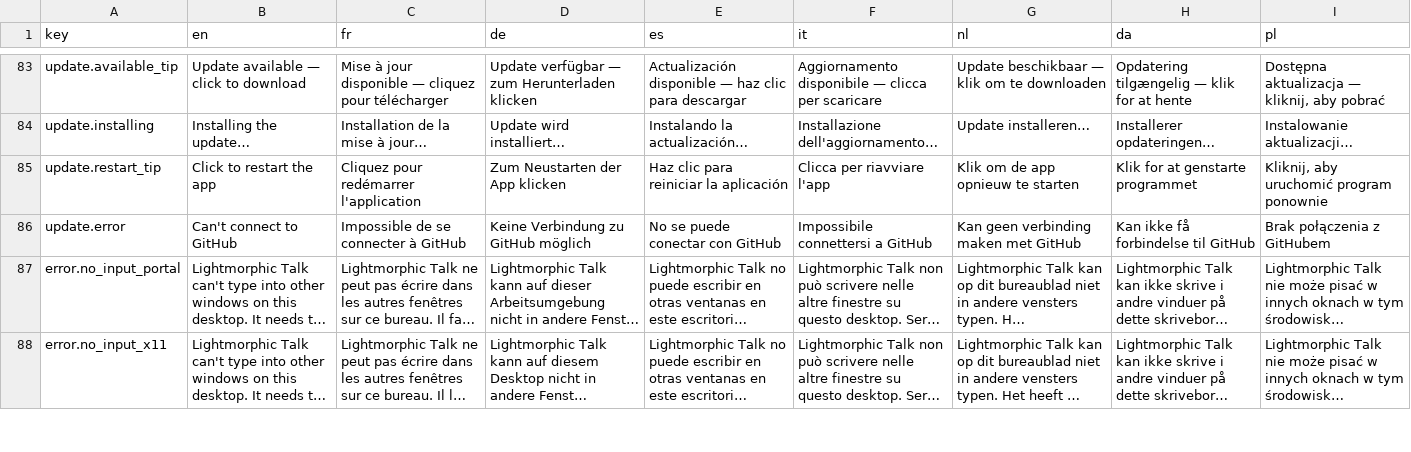
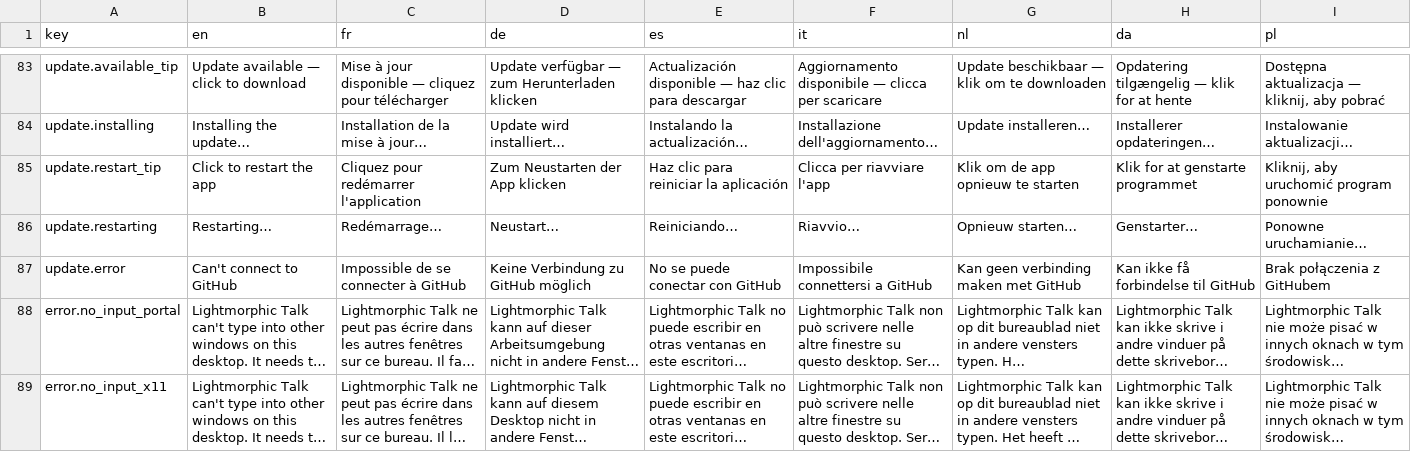
Before and after one commit to lightmorphic/talk, a CSV file: locales/translations.csv, drawn as a sheet; only a part is shown, gaps mark what is left out; long unchanged cells end in …; rows hold the shown columns only; the diff names each change by its address in the sheet, - before the commit and + after, or states it on an @@ line.

Commit message:
Make the blue dot breathe while it restarts
Clicking it starts a restart that takes a few seconds - the replacement
has to come up and prove itself alive before this process lets go - and
the dot sat there unchanged throughout, so the click read as one that
had missed. It now pulses, in the same blue, using the swell already
written for the checking state.

That pulse does not stop on its own like the checking one does: here it
is the only sign anything is happening, and it ends when the process is
replaced. If the restart fails instead, the app puts the dot back to
ready - otherwise it would breathe for as long as Settings stayed open,
promising a restart that was not coming and refusing the click that
would retry it.

No version bump; this rides along with whatever ships next.

```diff
--- a/locales/translations.csv
+++ b/locales/translations.csv
+row 86: update.restarting | Restarting… | Redémarrage… | Neustart… | Reiniciando… | Riavvio… | Opnieuw starten… | Genstarter… | Ponowne uruchamianie…
```
Also changed, not shown: 2 other files.
